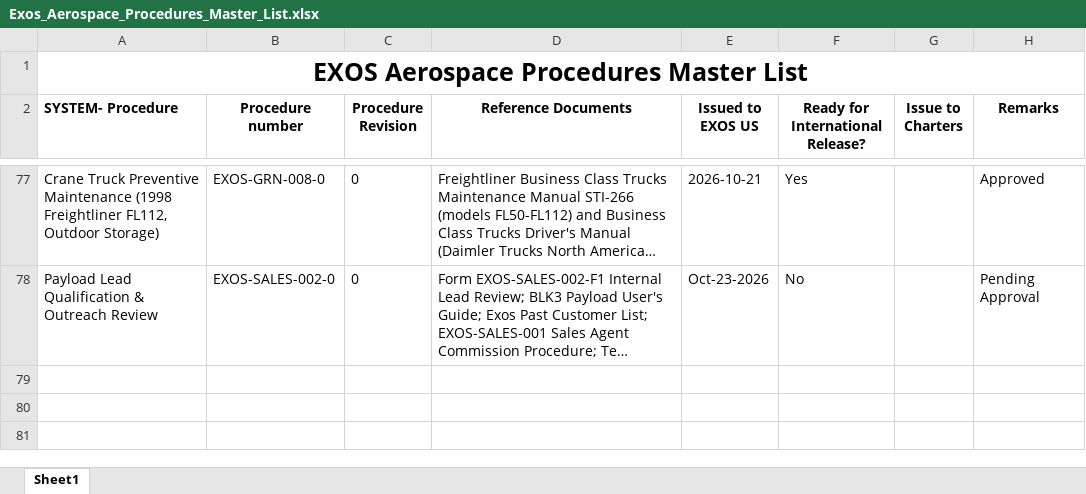
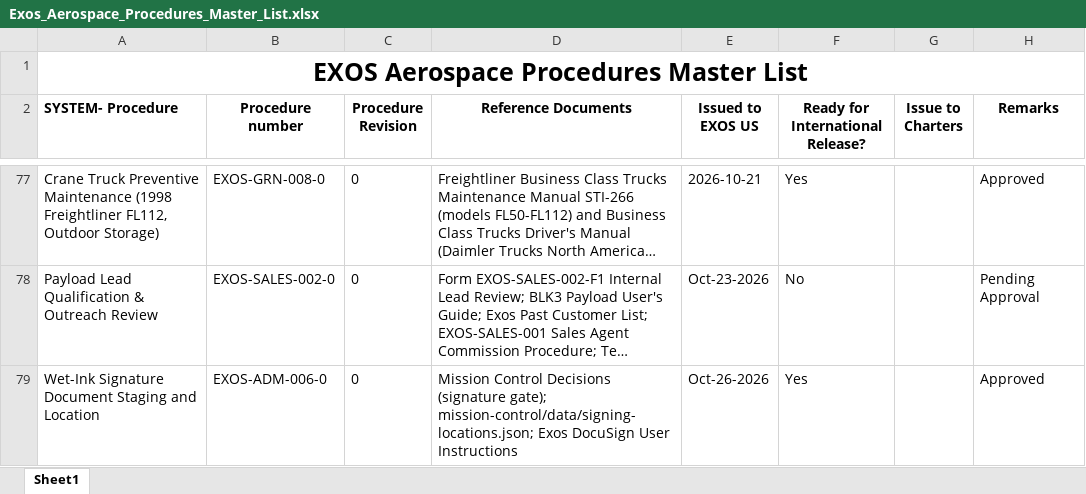
Before and after one commit to ExosAerospace/workspace, an Excel workbook: process-library/01-quality-as9100/Exos_Aerospace_Procedures_Master_List.xlsx, sheet Sheet1, drawn as a sheet; only a part is shown, gaps mark what is left out; long unchanged cells end in …; values as stored, in another font and other column widths than the file's, no borders; the diff names each change by its address in the sheet, - before the commit and + after, or states it on an @@ line.

Commit message:
Signature gate: wet-ink location must cite File Cabinet/Drawer/Folder (422 otherwise); EXOS-ADM-006-0 site procedure; signing-locations register; exo3 GOVERN registry entry — Jon D-7282192/#4026

```diff
--- a/process-library/01-quality-as9100/Exos_Aerospace_Procedures_Master_List.xlsx (sheet Sheet1)
+++ b/process-library/01-quality-as9100/Exos_Aerospace_Procedures_Master_List.xlsx (sheet Sheet1)
+row 79: Wet-Ink Signature Document Staging and Location | EXOS-ADM-006-0 | 0 | Mission Control Decisions (signature gate); mission-control/data/signing-locations.json; Exos DocuSign User Instructions | Oct-26-2026 | Yes |  | Approved
```
Also changed, not shown: 7 other files.
